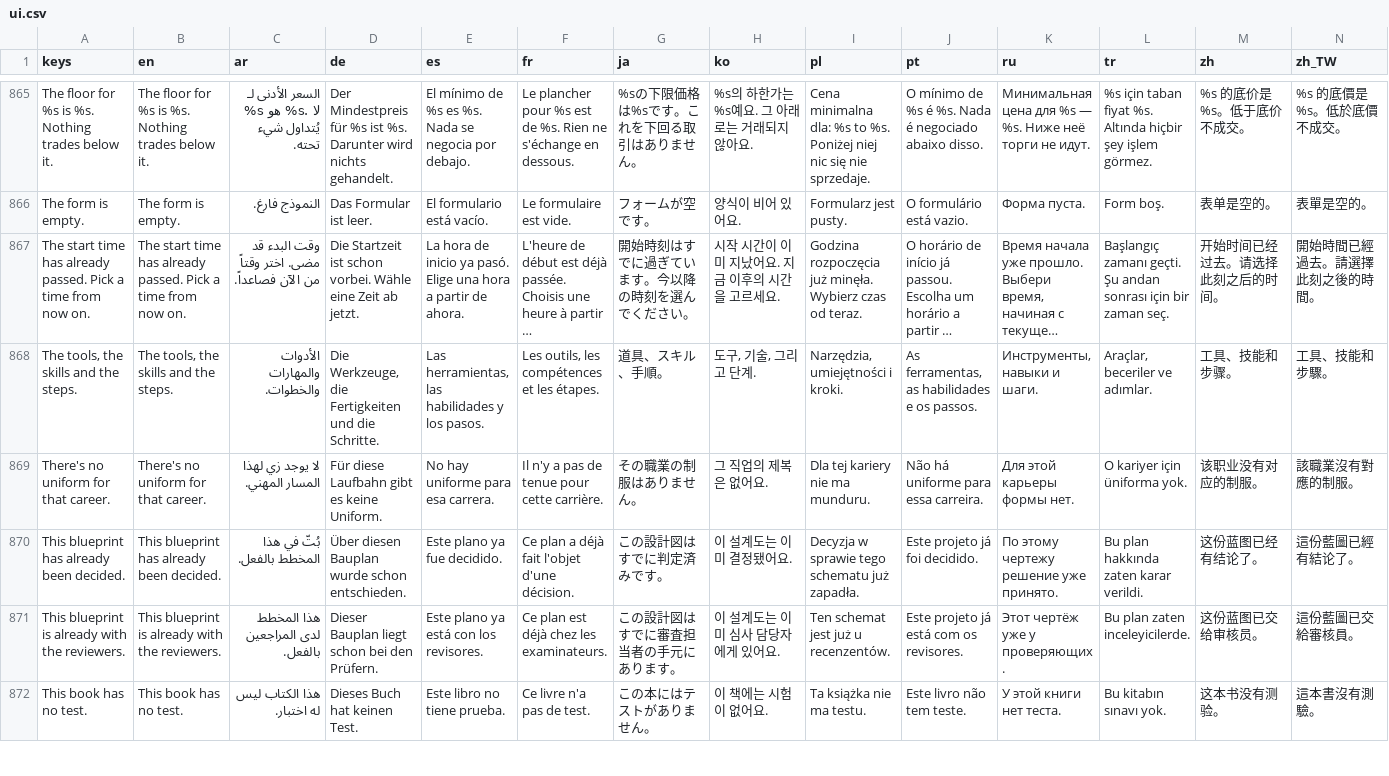
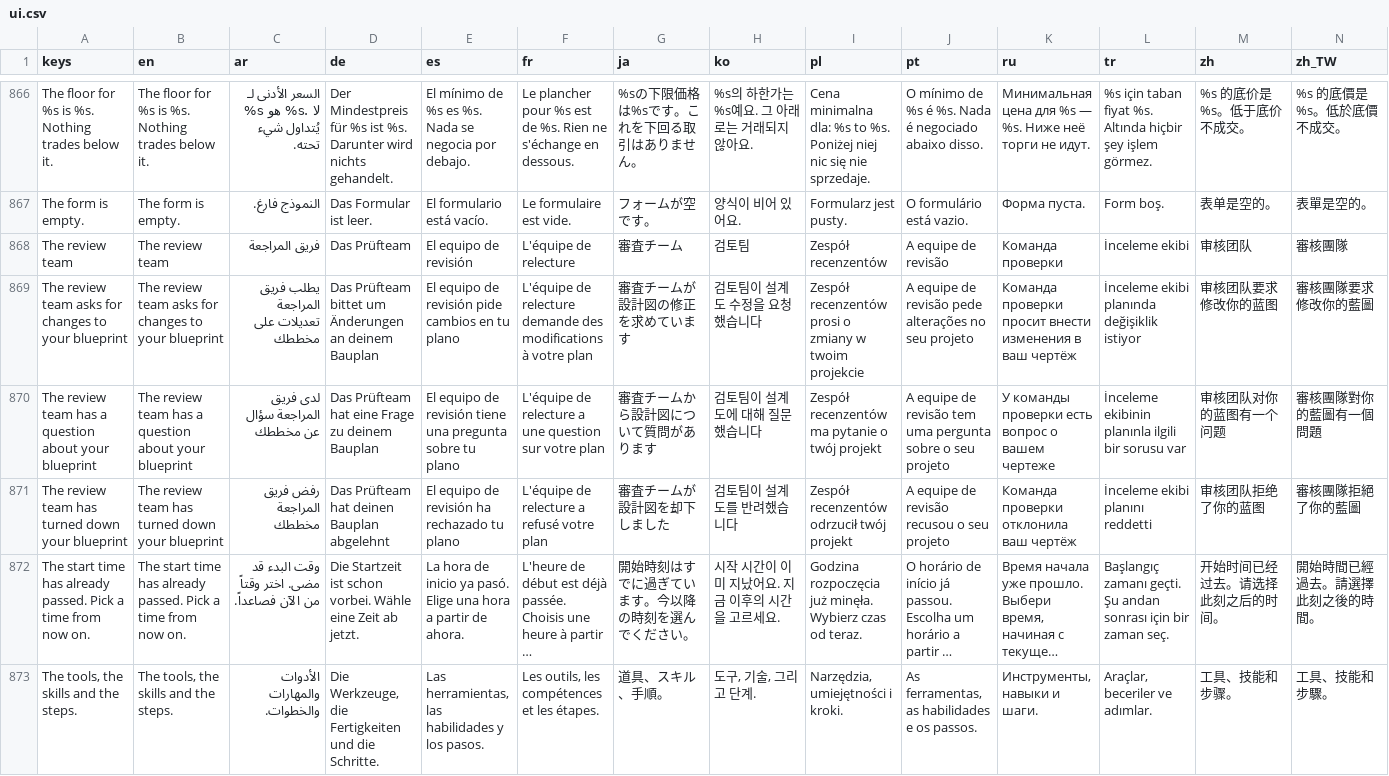
Before and after one commit to ProjectEvolutionEVE/stardust-server, a CSV file: godot/i18n/ui.csv, drawn as a sheet; only a part is shown, gaps mark what is left out; the shorter side is filled out with more unchanged rows; long unchanged cells end in …; the diff covers the shown part only; the diff names each change by its address in the sheet, - before the commit and + after, or states it on an @@ line.

```diff
--- a/godot/i18n/ui.csv
+++ b/godot/i18n/ui.csv
+row 868: The review team | The review team | فريق المراجعة | Das Prüfteam | El equipo de revisión | L'équipe de relecture | 審査チーム | 검토팀 | Zespół recenzentów | A equipe de revisão | Команда проверки | İnceleme ekibi | 审核团队 | 審核團隊
+row 869: The review team asks for changes to your blueprint | The review team asks for changes to your blueprint | يطلب فريق المراجعة تعديلات على مخططك | Das Prüfteam bittet um Änderungen an deinem Bauplan | El equipo de revisión pide cambios en tu plano | L'équipe de relecture demande des modifications à votre plan | 審査チームが設計図の修正を求めています | 검토팀이 설계도 수정을 요청했습니다 | Zespół recenzentów prosi o zmiany w twoim projekcie | A equipe de revisão pede alterações no seu projeto | Команда проверки просит внести изменения в ваш чертёж | İnceleme ekibi planında değişiklik istiyor | 审核团队要求修改你的蓝图 | 審核團隊要求修改你的藍圖
+row 870: The review team has a question about your blueprint | The review team has a question about your blueprint | لدى فريق المراجعة سؤال عن مخططك | Das Prüfteam hat eine Frage zu deinem Bauplan | El equipo de revisión tiene una pregunta sobre tu plano | L'équipe de relecture a une question sur votre plan | 審査チームから設計図について質問があります | 검토팀이 설계도에 대해 질문했습니다 | Zespół recenzentów ma pytanie o twój projekt | A equipe de revisão tem uma pergunta sobre o seu projeto | У команды проверки есть вопрос о вашем чертеже | İnceleme ekibinin planınla ilgili bir sorusu var | 审核团队对你的蓝图有一个问题 | 審核團隊對你的藍圖有一個問題
+row 871: The review team has turned down your blueprint | The review team has turned down your blueprint | رفض فريق المراجعة مخططك | Das Prüfteam hat deinen Bauplan abgelehnt | El equipo de revisión ha rechazado tu plano | L'équipe de relecture a refusé votre plan | 審査チームが設計図を却下しました | 검토팀이 설계도를 반려했습니다 | Zespół recenzentów odrzucił twój projekt | A equipe de revisão recusou o seu projeto | Команда проверки отклонила ваш чертёж | İnceleme ekibi planını reddetti | 审核团队拒绝了你的蓝图 | 審核團隊拒絕了你的藍圖
```
Also changed, not shown: 5 added rows elsewhere in this file, 39 other files.
